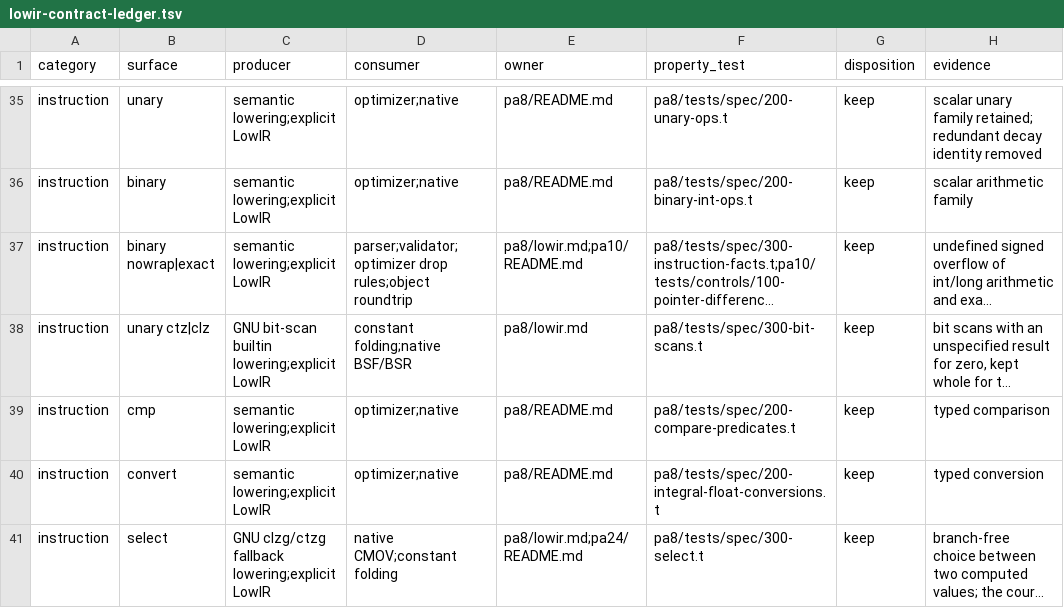
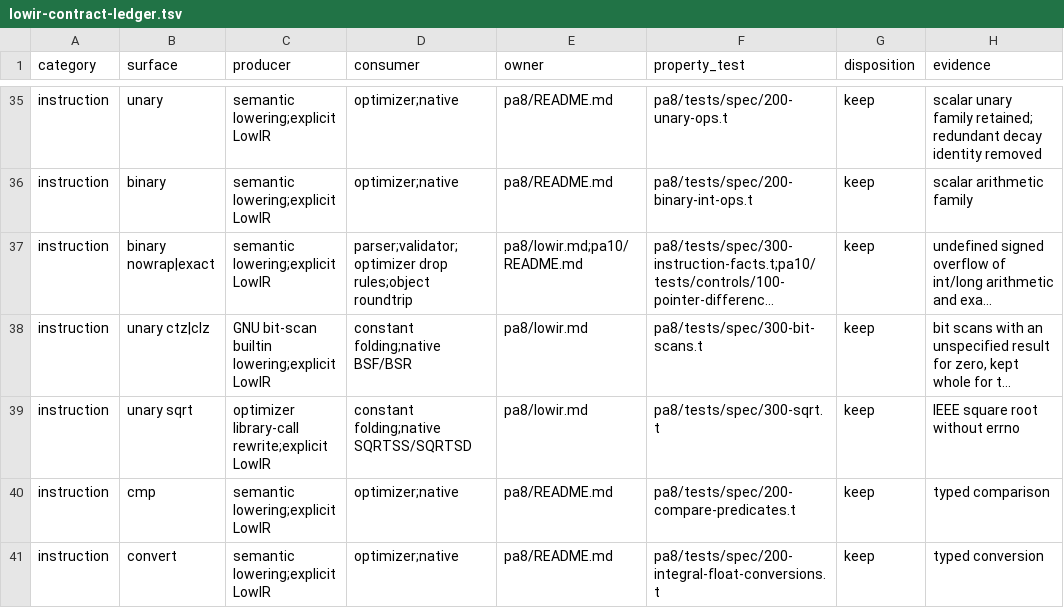
Before and after one commit to vishvananda/cppgm-extended, a TSV file: scripts/architecture/lowir-contract-ledger.tsv, drawn as a sheet; only a part is shown, gaps mark what is left out; the shorter side is filled out with more unchanged rows; long unchanged cells end in …; the diff names each change by its address in the sheet, - before the commit and + after, or states it on an @@ line.

Commit message:
Do library math calls inline

```diff
--- a/scripts/architecture/lowir-contract-ledger.tsv
+++ b/scripts/architecture/lowir-contract-ledger.tsv
+row 39: instruction | unary sqrt | optimizer library-call rewrite;explicit LowIR | constant folding;native SQRTSS/SQRTSD | pa8/lowir.md | pa8/tests/spec/300-sqrt.t | keep | IEEE square root without errno
```
Also changed, not shown: 38 other files.
